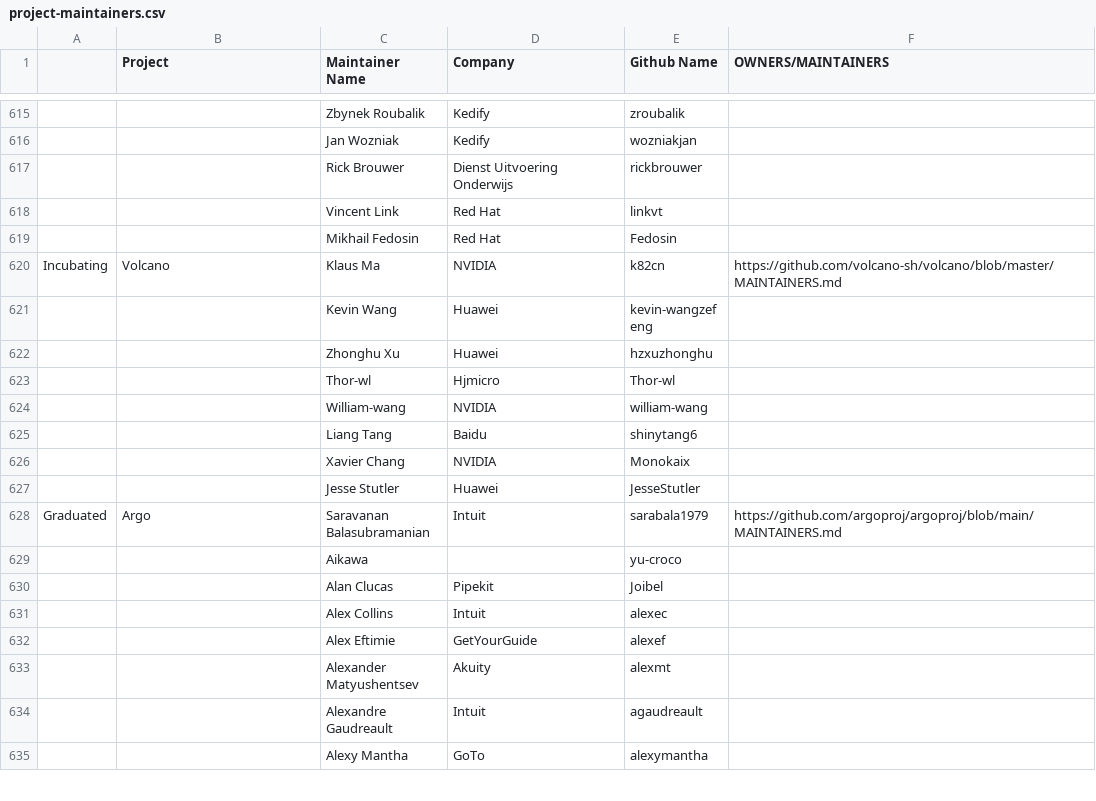
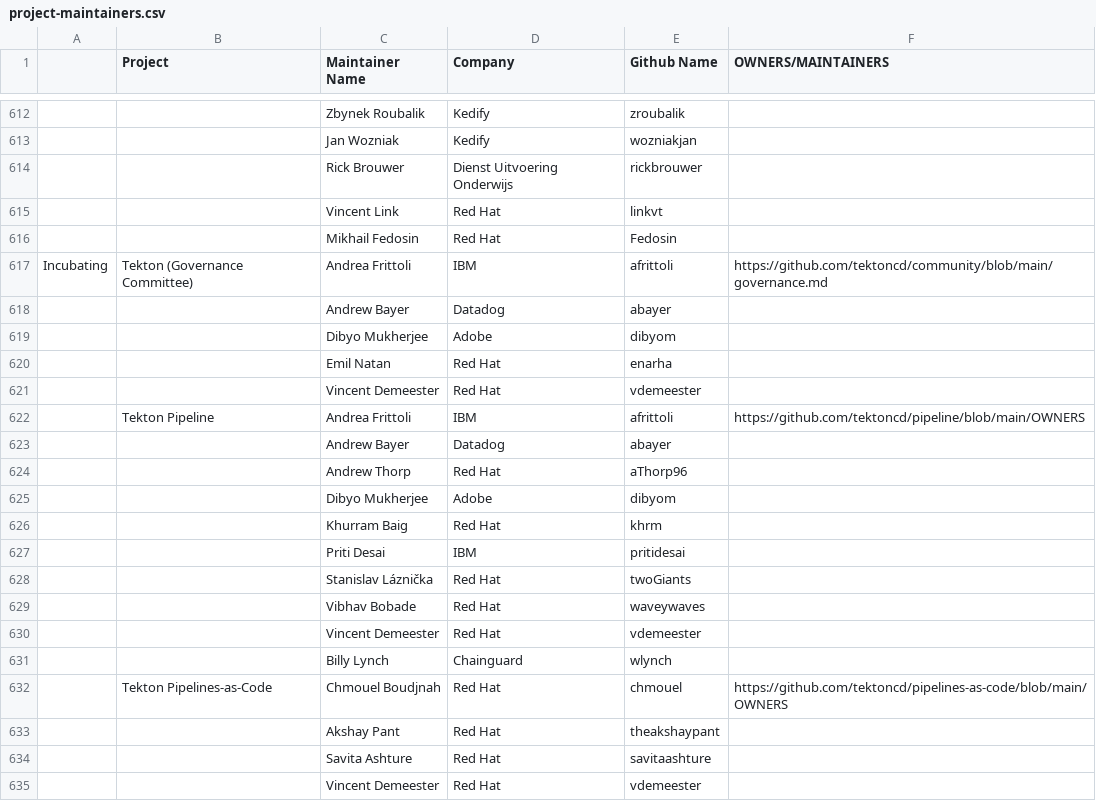
Before and after one commit to ahmadqasembader/automation, a CSV file: utilities/audit_project_lifecycle_across_tools/datasources/project-maintainers.csv, drawn as a sheet; only a part is shown, gaps mark what is left out; the shorter side is filled out with more unchanged rows; the diff covers the shown part only; the diff names each change by its address in the sheet, - before the commit and + after, or states it on an @@ line.

```diff
--- a/utilities/audit_project_lifecycle_across_tools/datasources/project-maintainers.csv
+++ b/utilities/audit_project_lifecycle_across_tools/datasources/project-maintainers.csv
+row 617: Incubating | Tekton (Governance Committee) | Andrea Frittoli | IBM | afrittoli | https://github.com/tektoncd/community/blob/main/governance.md
+row 618:  |  | Andrew Bayer | Datadog | abayer
+row 619:  |  | Dibyo Mukherjee | Adobe | dibyom
+row 620:  |  | Emil Natan | Red Hat | enarha
+row 621:  |  | Vincent Demeester | Red Hat | vdemeester
+row 622:  | Tekton Pipeline | Andrea Frittoli | IBM | afrittoli | https://github.com/tektoncd/pipeline/blob/main/OWNERS
+row 623:  |  | Andrew Bayer | Datadog | abayer
+row 624:  |  | Andrew Thorp | Red Hat | aThorp96
+row 625:  |  | Dibyo Mukherjee | Adobe | dibyom
+row 626:  |  | Khurram Baig | Red Hat | khrm
+row 627:  |  | Priti Desai | IBM | pritidesai
+row 628:  |  | Stanislav Láznička | Red Hat | twoGiants
+row 629:  |  | Vibhav Bobade | Red Hat | waveywaves
+row 630:  |  | Vincent Demeester | Red Hat | vdemeester
+row 631:  |  | Billy Lynch | Chainguard | wlynch
+row 632:  | Tekton Pipelines-as-Code | Chmouel Boudjnah | Red Hat | chmouel | https://github.com/tektoncd/pipelines-as-code/blob/main/OWNERS
+row 633:  |  | Akshay Pant | Red Hat | theakshaypant
+row 634:  |  | Savita Ashture | Red Hat | savitaashture
+row 635:  |  | Vincent Demeester | Red Hat | vdemeester
```
Also changed, not shown: 31 added rows, 4 removed rows and 3 edited cells elsewhere in this file, 2 other files.
